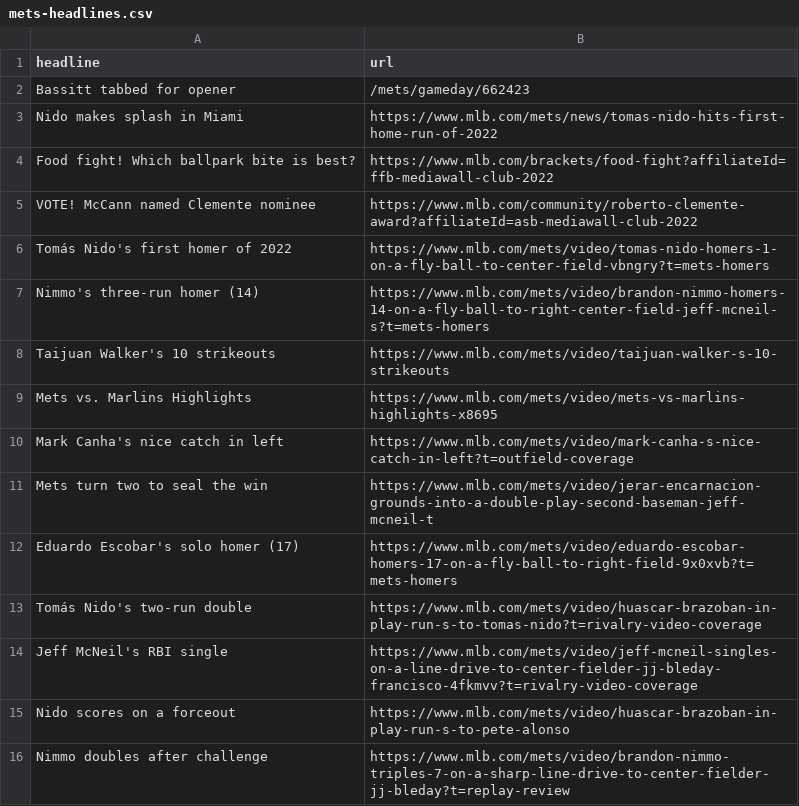
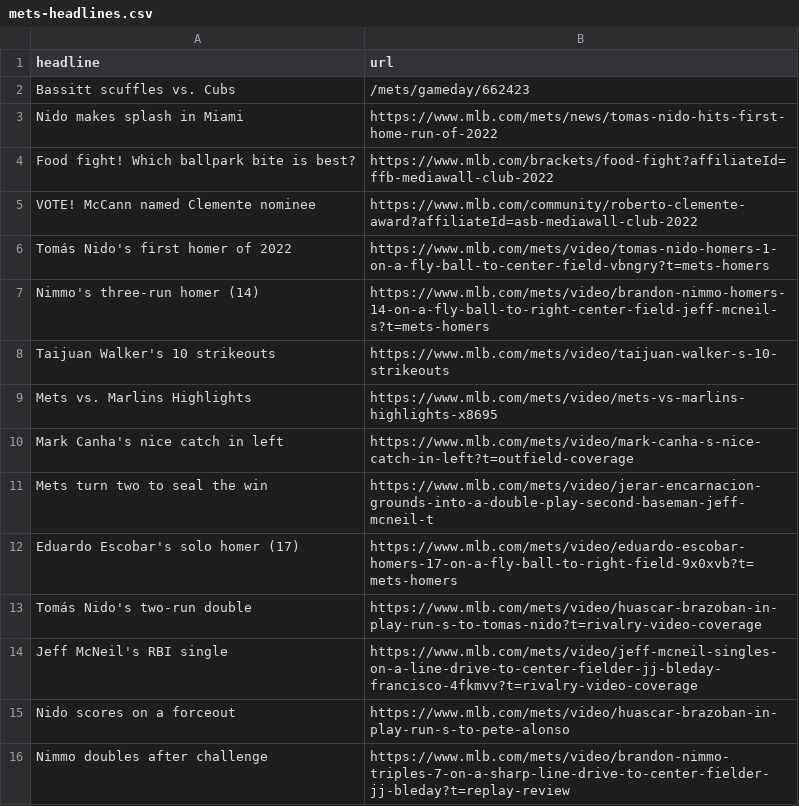
Before and after one commit to atd124/autoscraper-history-main, a CSV file: mets-headlines.csv, drawn as a sheet.

```diff
--- a/mets-headlines.csv
+++ b/mets-headlines.csv
@@ -1,3 +1,3 @@
 headline,url
-Bassitt tabbed for opener,/mets/gameday/662423
+Bassitt scuffles vs. Cubs,/mets/gameday/662423
 Nido makes splash in Miami,https://www.mlb.com/mets/news/tomas-nido-hits-first-home-run-of-2022
```
